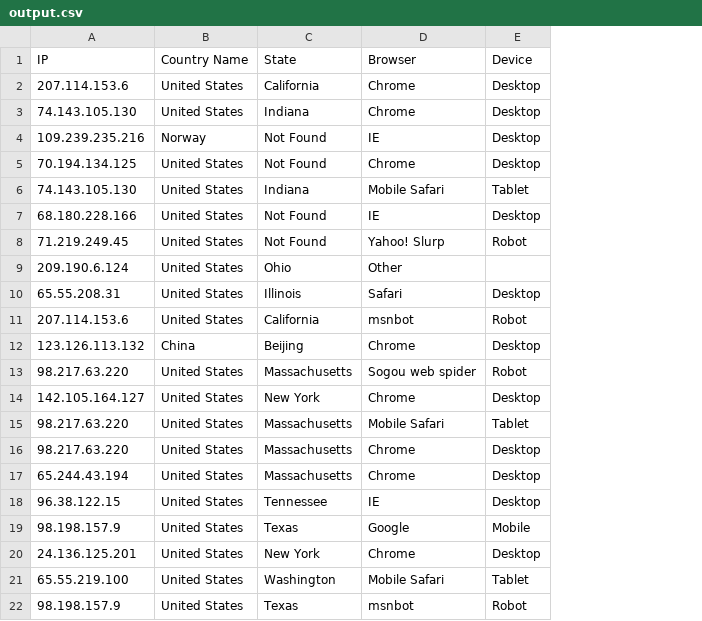
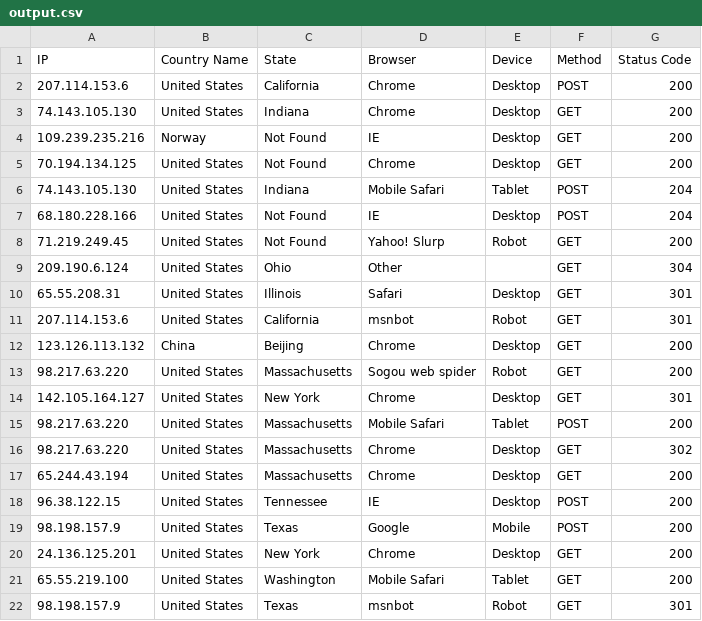
Before and after one commit to Kxvin1/ct_log_parser_challenge, a CSV file: output.csv, drawn as a sheet; the diff names each change by its address in the sheet, - before the commit and + after, or states it on an @@ line.

Commit message:
cleaned up user info function (created different function to get user agent list). added functions for: method header + api status header

```diff
--- a/output.csv
+++ b/output.csv
+column F (Method), rows 2-22: POST | GET | GET | GET | POST | POST | GET | GET | GET | GET | GET | GET | GET | POST | GET | GET | POST | POST | GET | GET | GET
+column G (Status Code), rows 2-22: 200 | 200 | 200 | 200 | 204 | 204 | 200 | 304 | 301 | 301 | 200 | 200 | 301 | 200 | 302 | 200 | 200 | 200 | 200 | 200 | 301
```
Also changed, not shown: 1 other file.
